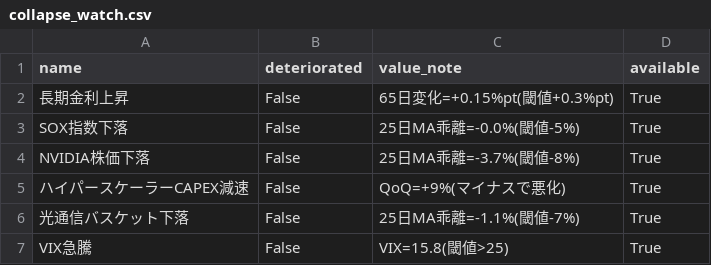
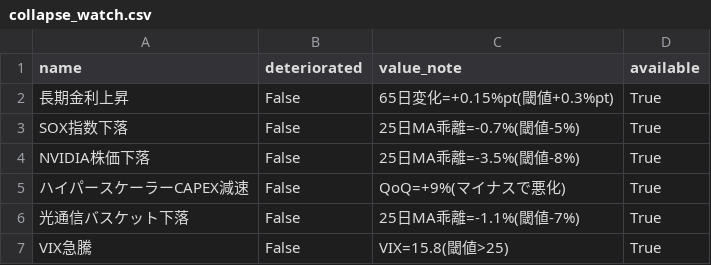
Before and after one commit to daisei0810-sudo/kabu-shihyo, a CSV file: outputs/collapse_watch.csv, drawn as a sheet.

```diff
--- a/outputs/collapse_watch.csv
+++ b/outputs/collapse_watch.csv
@@ -2,4 +2,4 @@
 長期金利上昇,False,65日変化=+0.15%pt(閾値+0.3%pt),True
-SOX指数下落,False,25日MA乖離=-0.0%(閾値-5%),True
-NVIDIA株価下落,False,25日MA乖離=-3.7%(閾値-8%),True
+SOX指数下落,False,25日MA乖離=-0.7%(閾値-5%),True
+NVIDIA株価下落,False,25日MA乖離=-3.5%(閾値-8%),True
 ハイパースケーラーCAPEX減速,False,QoQ=+9%(マイナスで悪化),True
```
Also changed, not shown: outputs/cycle_scores.csv, outputs/demand_index_components.csv, 42 other files.
